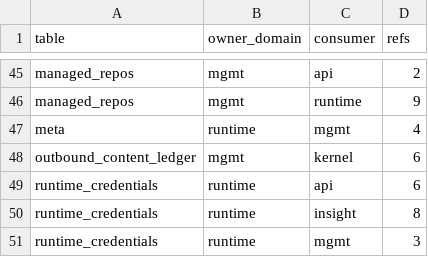
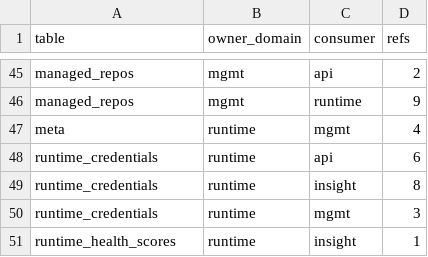
Before and after one commit to grape-dev/grape, a CSV file: docs/weekly-11/foreign-refs-allowlist.csv, drawn as a sheet; only a part is shown, gaps mark what is left out; the shorter side is filled out with more unchanged rows; the diff names each change by its address in the sheet, - before the commit and + after, or states it on an @@ line.

Commit message:
refactor(mgmt): sink outbound ledger DDL and SQL into mgmt public (-6)
outbound_content_ledger is mgmt-owned, but kernel/outbound_ledger.py issued all
six of its statements plus the CREATE TABLE / index bootstrap against the process
main DB. In the three-DB topology the table only exists in the mgmt DB (no views
any more), so both sides degraded through the surrounding try/except: writes
always returned False (accounting survived only in the in-process TTL set, so
multi-process, restarts and echoes older than 300s were never matched) and reads
always answered 'not ours' (our own outbound echoes were re-processed as user
events). A same-table copy in the process DB made it worse: bookkeeping and the
30-day purge silently hit the copy.

Move the whole ownership to the owner domain instead of only the DML: six named
portable queries (insert / purge / edit-match / window-match / id-match /
hash-probe) plus ensure_outbound_ledger_table(), which carries the CREATE TABLE,
the 4-column unique index and the legacy 3-column index migration. The cutoff
values for the 30-day retention and the 1800s window stay in Python, so no
NOW()/datetime('now','-N days') dialect appears in SQL, and duplicates keep
relying on INSERT OR IGNORE (ON DUPLICATE KEY UPDATE would overwrite the first
writer's fingerprint).

Kernel keeps only behaviour: the TTL race window, marker stripping/content
fingerprints, the issue_edit and issue_close/meta special cases, and the
allow-through-on-error policy. The once-per-connection DDL cache stays on the
caller side because only the caller knows the connection identity; the owner
primitive stays idempotent. Three silent 'except: pass' blocks became log.debug,
and the R8 ratchet entry for this file is dropped now that kernel writes zero.

Verification: py_compile COMPILE_OK for all three files; sqlite smoke
(~/burndown/outbound_ledger_smoke.py) ALL 125 CHECKS PASSED; rds_gate.sh --quick
GATE all green; pytest tests/arch tests/contracts tests/scripts 158 passed; the
module's own regression suite tests/runtime/test_issue_453_outbound_ledger.py
69 passed; make lint import OK; check_lib_query_names PASS. Baseline tightened
208 -> 202 refs, 62 -> 61 pairs.

```diff
--- a/docs/weekly-11/foreign-refs-allowlist.csv
+++ b/docs/weekly-11/foreign-refs-allowlist.csv
-row 48: outbound_content_ledger | mgmt | kernel | 6
```
Also changed, not shown: 7 other files.
